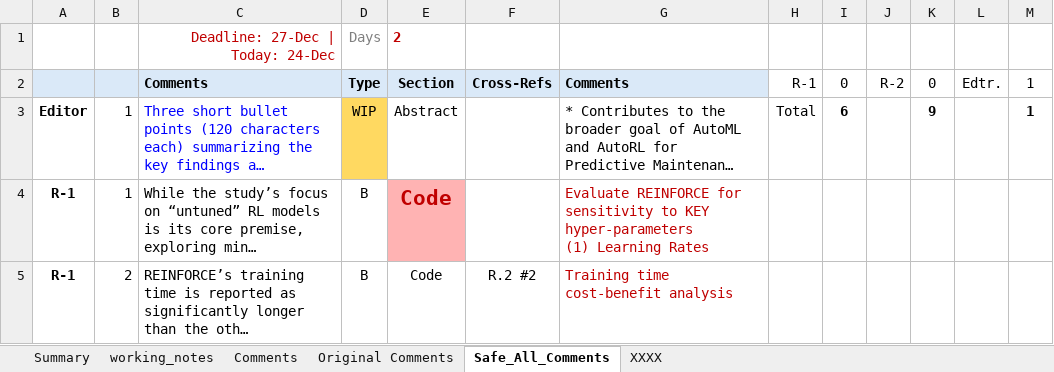
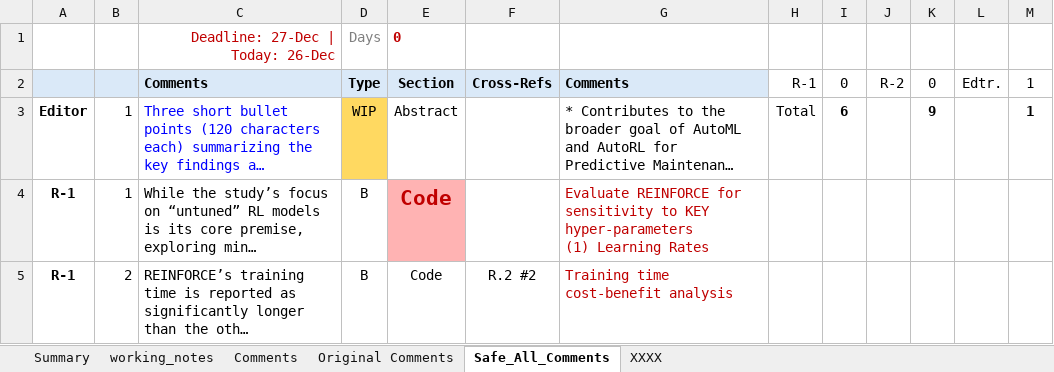
Before and after one commit to RajeshSiraskar-PhD/Research_Article_REINFORCE, an Excel workbook: Reviewer_Comments_R_1_24-Dec-2024.xlsx, sheet Safe_All_Comments, drawn as a sheet; only a part is shown; long unchanged cells end in …; values as stored, in another font and other column widths than the file's, no borders; the diff names each change by its address in the sheet, - before the commit and + after, or states it on an @@ line.

```diff
--- a/Reviewer_Comments_R_1_24-Dec-2024.xlsx (sheet Safe_All_Comments)
+++ b/Reviewer_Comments_R_1_24-Dec-2024.xlsx (sheet Safe_All_Comments)
-C1: Deadline: 27-Dec | Today: 24-Dec
+C1: Deadline: 27-Dec | Today: 26-Dec
-E1: 2
+E1: 0
```
Also changed, not shown: sheet Summary, sheet Comments, 5 other files.
